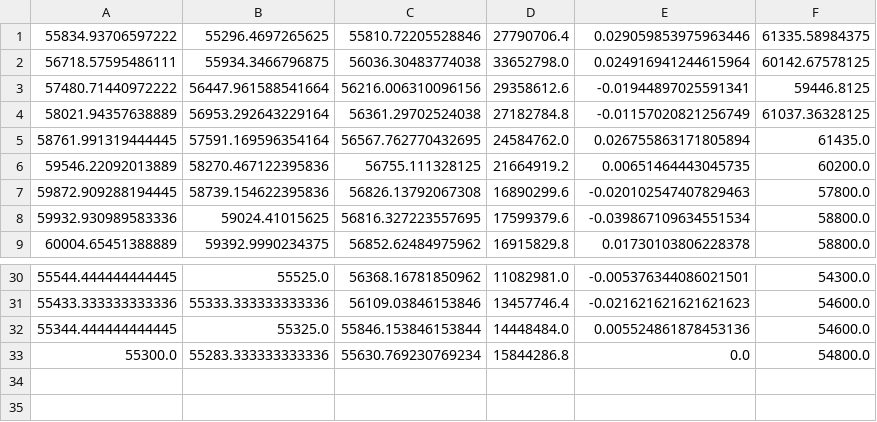
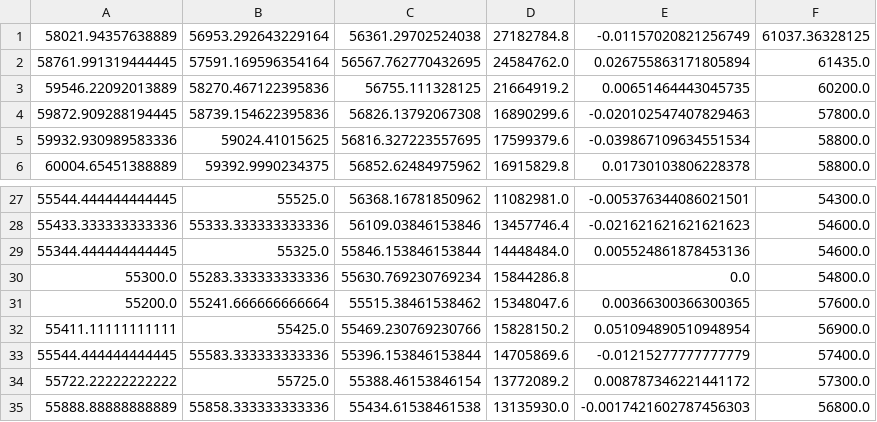
Before and after one commit to yyytgf123/Capstone_ai-stock-chatbot, a CSV file: chatbot_code/stock_data.csv, drawn as a sheet; only a part is shown, gaps mark what is left out; removed rows and columns are numbered as before the commit, all else as after; the diff names each change by its address in the sheet, - before the commit and + after, or states it on an @@ line.

```diff
--- a/chatbot_code/stock_data.csv
+++ b/chatbot_code/stock_data.csv
-row 1: 55834.93706597222 | 55296.4697265625 | 55810.72205528846 | 27790706.4 | 0.029059853975963446 | 61335.58984375
-row 2: 56718.57595486111 | 55934.3466796875 | 56036.30483774038 | 33652798.0 | 0.024916941244615964 | 60142.67578125
-row 3: 57480.71440972222 | 56447.961588541664 | 56216.006310096156 | 29358612.6 | -0.01944897025591341 | 59446.8125
+row 31: 55200.0 | 55241.666666666664 | 55515.38461538462 | 15348047.6 | 0.00366300366300365 | 57600.0
+row 32: 55411.11111111111 | 55425.0 | 55469.230769230766 | 15828150.2 | 0.051094890510948954 | 56900.0
+row 33: 55544.444444444445 | 55583.333333333336 | 55396.153846153844 | 14705869.6 | -0.01215277777777779 | 57400.0
+row 34: 55722.22222222222 | 55725.0 | 55388.46153846154 | 13772089.2 | 0.008787346221441172 | 57300.0
+row 35: 55888.88888888889 | 55858.333333333336 | 55434.61538461538 | 13135930.0 | -0.0017421602787456303 | 56800.0
```
Also changed, not shown: chatbot_code/test.csv, chatbot_code/train.csv, 6 other files.
